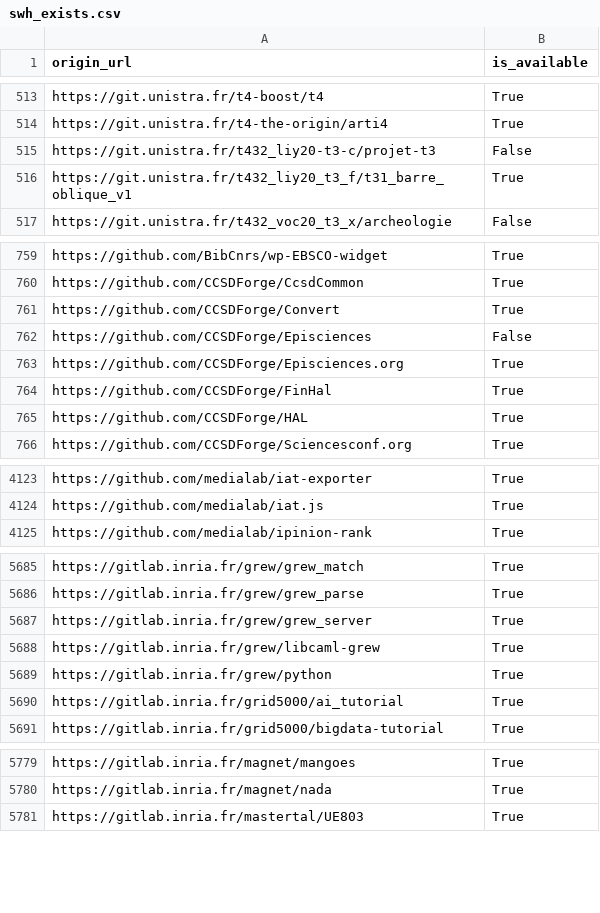
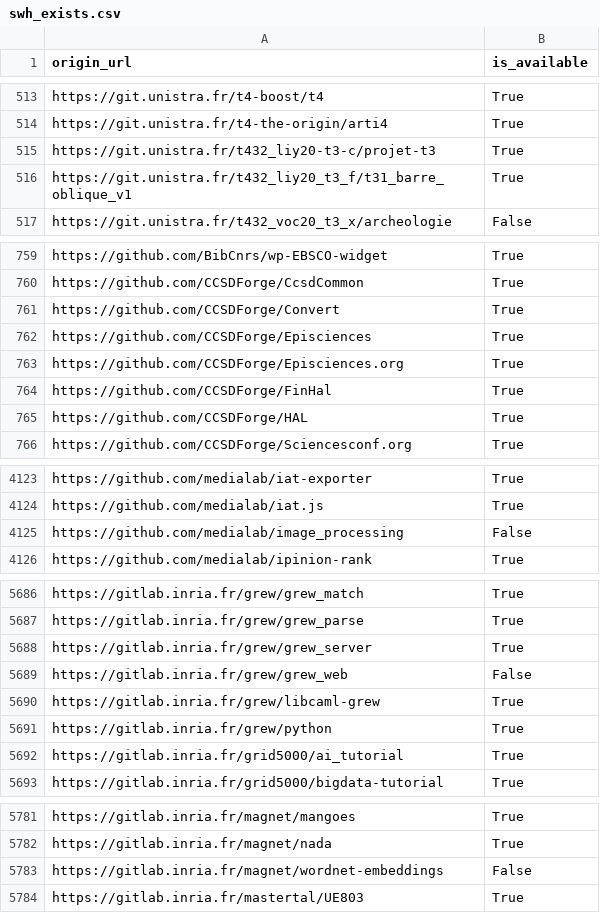
Before and after one commit to etalab/data-codes-sources-fr, a CSV file: data/swh_exists.csv, drawn as a sheet; only a part is shown, gaps mark what is left out; the diff covers the shown part only.

Commit message:
New data at 2020-12-16T11:37:07Z [ci skip]

```diff
--- a/data/swh_exists.csv
+++ b/data/swh_exists.csv
@@ -514,3 +514,3 @@ https://git.unistra.fr/t4-boost/t4,True
 https://git.unistra.fr/t4-the-origin/arti4,True
-https://git.unistra.fr/t432_liy20-t3-c/projet-t3,False
+https://git.unistra.fr/t432_liy20-t3-c/projet-t3,True
 https://git.unistra.fr/t432_liy20_t3_f/t31_barre_oblique_v1,True
@@ -761,3 +761,3 @@ https://github.com/CCSDForge/CcsdCommon,True
 https://github.com/CCSDForge/Convert,True
-https://github.com/CCSDForge/Episciences,False
+https://github.com/CCSDForge/Episciences,True
 https://github.com/CCSDForge/Episciences.org,True
@@ -4124,2 +4124,3 @@ https://github.com/medialab/iat-exporter,True
 https://github.com/medialab/iat.js,True
+https://github.com/medialab/image_processing,False
 https://github.com/medialab/ipinion-rank,True
@@ -5687,2 +5688,3 @@ https://gitlab.inria.fr/grew/grew_parse,True
 https://gitlab.inria.fr/grew/grew_server,True
+https://gitlab.inria.fr/grew/grew_web,False
 https://gitlab.inria.fr/grew/libcaml-grew,True
@@ -5780,2 +5782,3 @@ https://gitlab.inria.fr/magnet/mangoes,True
 https://gitlab.inria.fr/magnet/nada,True
+https://gitlab.inria.fr/magnet/wordnet-embeddings,False
 https://gitlab.inria.fr/mastertal/UE803,True
```
Also changed, not shown: 1 edited cell elsewhere in this file, data/organisations/csv/all.csv, 4 other files.
